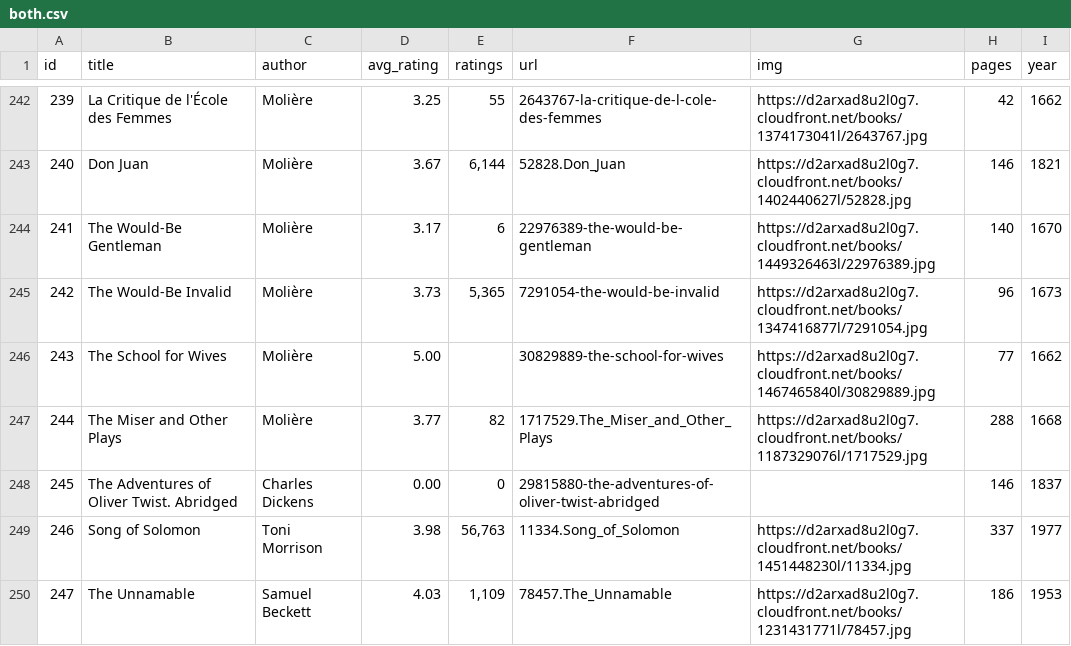
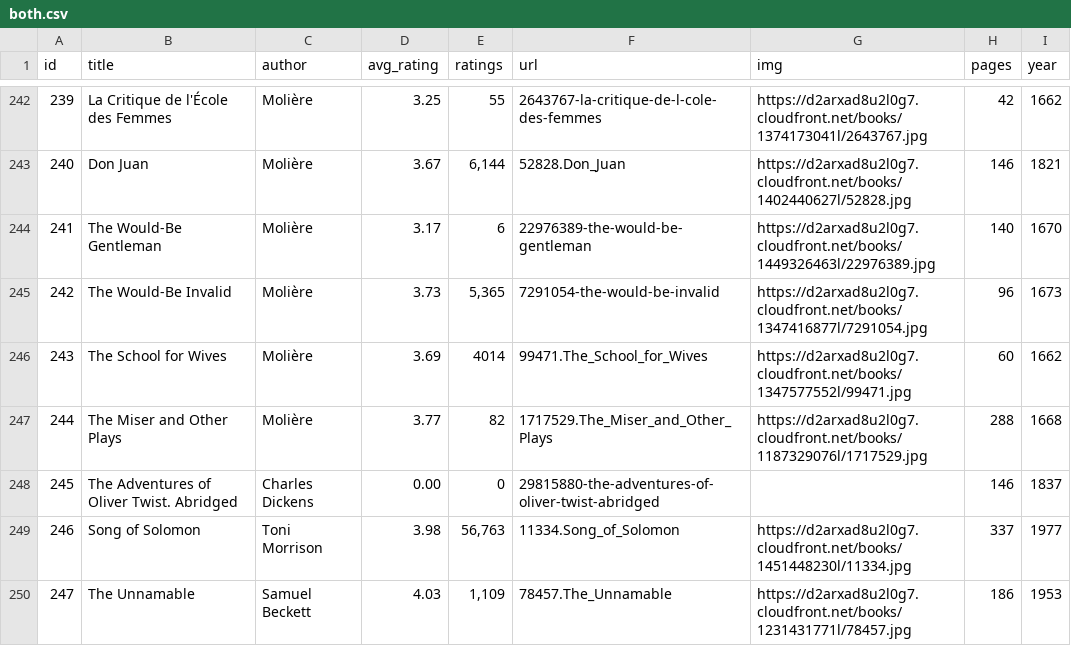
Before and after one commit to elneto/books2, a CSV file: public/both.csv, drawn as a sheet; only a part is shown, gaps mark what is left out; the diff covers the shown part only.

```diff
--- a/public/both.csv
+++ b/public/both.csv
@@ -245,3 +245,3 @@ id,title,author,avg_rating,ratings,url,img,pages,year
 242,The Would-Be Invalid,Molière,3.73,"5,365",7291054-the-would-be-invalid,https://d2arxad8u2l0g7.cloudfront.net/books/1347416877l/7291054.jpg,96,1673
-243,The School for Wives,Molière,5.00,,30829889-the-school-for-wives,https://d2arxad8u2l0g7.cloudfront.net/books/1467465840l/30829889.jpg,77,1662
+243,The School for Wives,Molière,3.69,4014,99471.The_School_for_Wives,https://d2arxad8u2l0g7.cloudfront.net/books/1347577552l/99471.jpg,60,1662
 244,The Miser and Other Plays,Molière,3.77,82,1717529.The_Miser_and_Other_Plays,https://d2arxad8u2l0g7.cloudfront.net/books/1187329076l/1717529.jpg,288,1668
```
Also changed, not shown: 93 edited cells elsewhere in this file, 1 other file.
